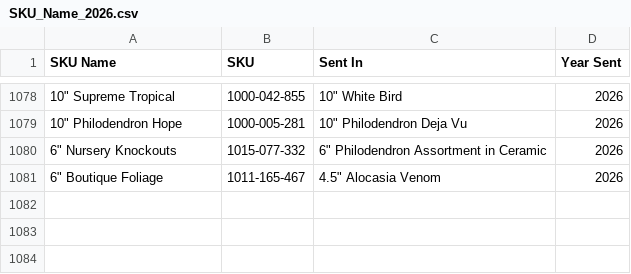
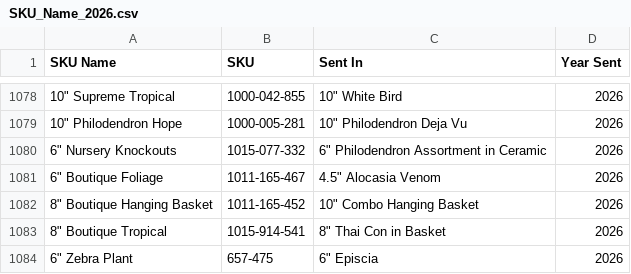
Before and after one commit to HF-HPA/HPA-SKU-CATALOGUE, a CSV file: SKU_Name_2026.csv, drawn as a sheet; only a part is shown, gaps mark what is left out; the diff names each change by its address in the sheet, - before the commit and + after, or states it on an @@ line.

Commit message:
Add new SKU entries to SKU_Name_2026.csv

```diff
--- a/SKU_Name_2026.csv
+++ b/SKU_Name_2026.csv
+row 1082: 8" Boutique Hanging Basket | 1011-165-452 | 10" Combo Hanging Basket | 2026
+row 1083: 8" Boutique Tropical | 1015-914-541 | 8" Thai Con in Basket | 2026
+row 1084: 6" Zebra Plant | 657-475 | 6" Episcia | 2026
```
